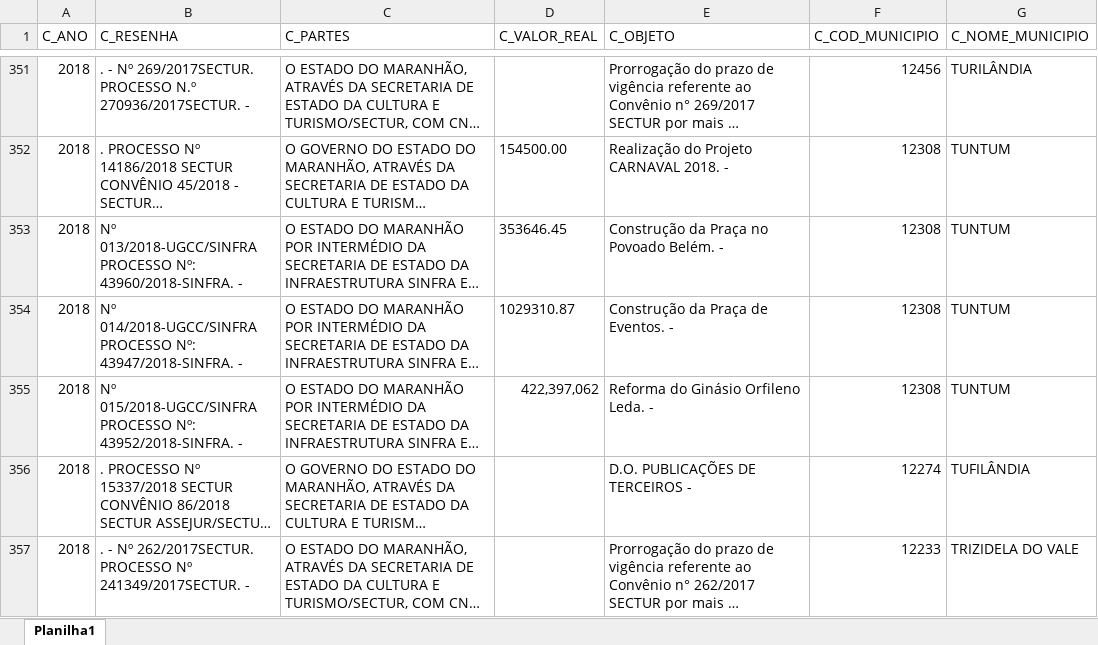
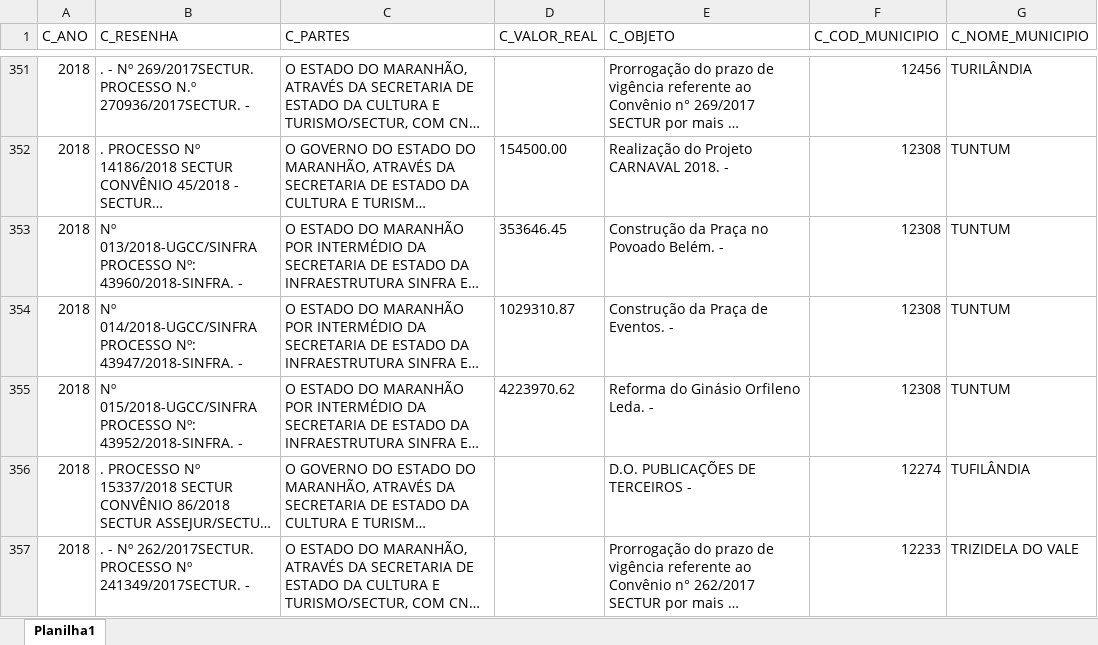
Before and after one commit to Jesonilton/testeServico, an Excel workbook: public/files/dados.xlsx, sheet Planilha1, drawn as a sheet; only a part is shown, gaps mark what is left out; long unchanged cells end in …; values as stored, in another font and other column widths than the file's, no borders; the diff names each change by its address in the sheet, - before the commit and + after, or states it on an @@ line.

```diff
--- a/public/files/dados.xlsx (sheet Planilha1)
+++ b/public/files/dados.xlsx (sheet Planilha1)
-D355 (C_VALOR_REAL): 422,397,062
+D355 (C_VALOR_REAL): 4223970.62
```
Also changed, not shown: 12 other files.
